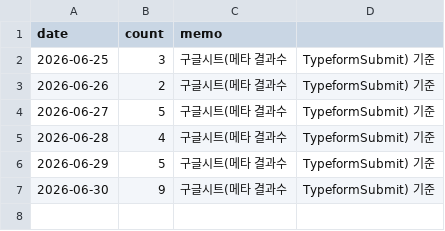
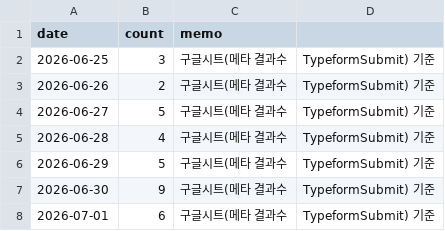
Before and after one commit to fgih304-netizen/fgih304-netizen.github.io, a CSV file: typeform_submits.csv, drawn as a sheet.

Commit message:
deploy: typeform_submits.csv

```diff
--- a/typeform_submits.csv
+++ b/typeform_submits.csv
@@ -7 +7,2 @@ date,count,memo
 2026-06-30,9,구글시트(메타 결과수, TypeformSubmit) 기준
+2026-07-01,6,구글시트(메타 결과수, TypeformSubmit) 기준
```
